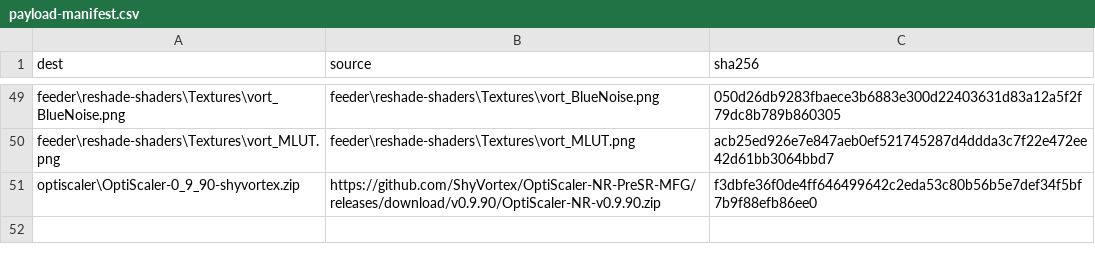
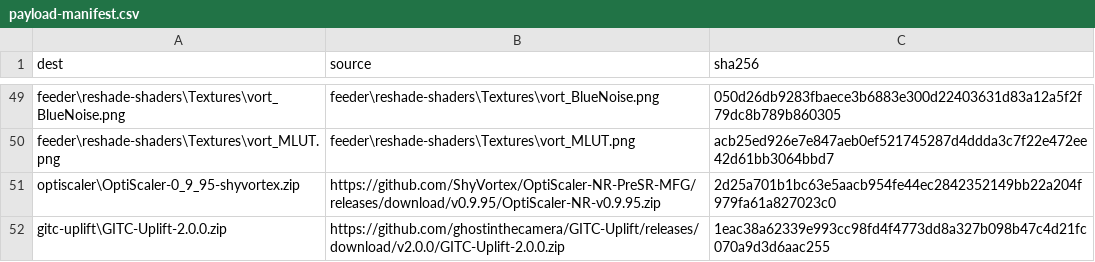
Before and after one commit to liongooder/DLSS-5-Master, a CSV file: installer/payload-manifest.csv, drawn as a sheet; only a part is shown, gaps mark what is left out.

Commit message:
Release 0.9.15 with GITC Uplift and expanded Feeder support

```diff
--- a/installer/payload-manifest.csv
+++ b/installer/payload-manifest.csv
@@ -50,2 +50,3 @@ feeder\reshade-shaders\Textures\vort_BlueNoise.png,feeder\reshade-shaders\Textur
 feeder\reshade-shaders\Textures\vort_MLUT.png,feeder\reshade-shaders\Textures\vort_MLUT.png,acb25ed926e7e847aeb0ef521745287d4ddda3c7f22e472ee42d61bb3064bbd7
-optiscaler\OptiScaler-0_9_90-shyvortex.zip,https://github.com/ShyVortex/OptiScaler-NR-PreSR-MFG/releases/download/v0.9.90/OptiScaler-NR-v0.9.90.zip,f3dbfe36f0de4ff646499642c2eda53c80b56b5e7def34f5bf7b9f88efb86ee0
+optiscaler\OptiScaler-0_9_95-shyvortex.zip,https://github.com/ShyVortex/OptiScaler-NR-PreSR-MFG/releases/download/v0.9.95/OptiScaler-NR-v0.9.95.zip,2d25a701b1bc63e5aacb954fe44ec2842352149bb22a204f979fa61a827023c0
+gitc-uplift\GITC-Uplift-2.0.0.zip,https://github.com/ghostinthecamera/GITC-Uplift/releases/download/v2.0.0/GITC-Uplift-2.0.0.zip,1eac38a62339e993cc98fd4f4773dd8a327b098b47c4d21fc070a9d3d6aac255
```
Also changed, not shown: 52 other files.
